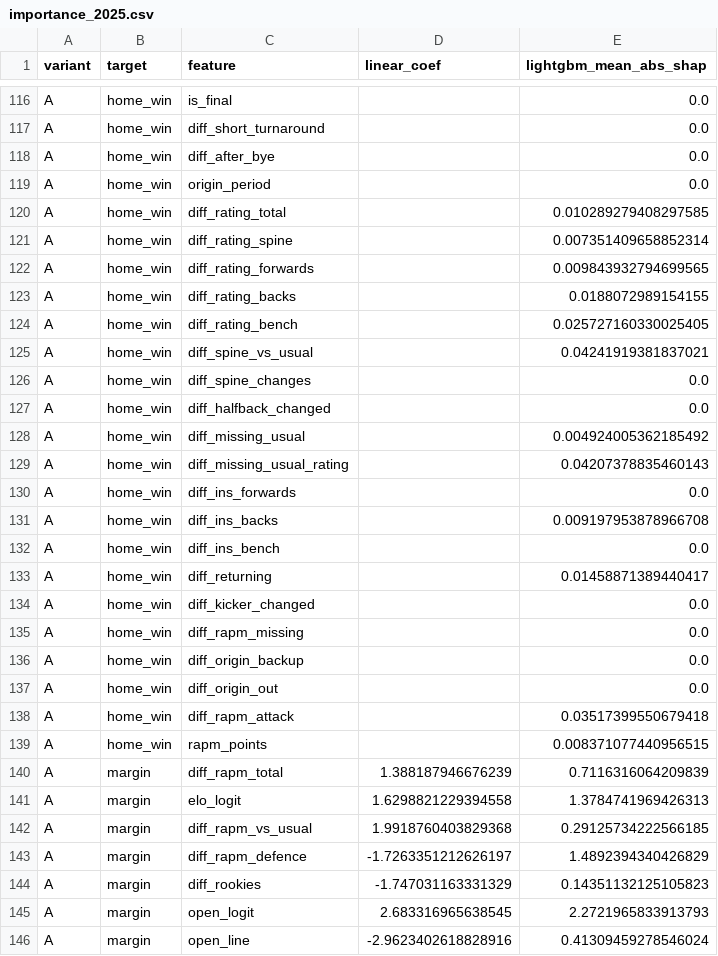
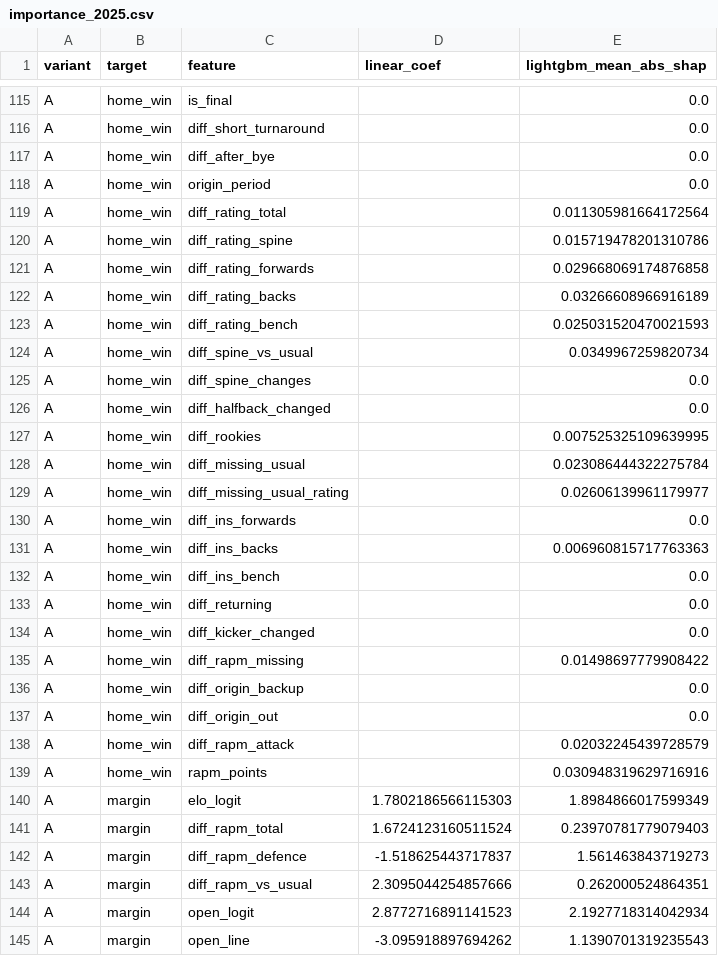
Before and after one commit to stephensung21/nrl-predictor, a CSV file: reports/importance_2025.csv, drawn as a sheet; only a part is shown, gaps mark what is left out; the diff covers the shown part only.

```diff
--- a/reports/importance_2025.csv
+++ b/reports/importance_2025.csv
@@ -119,28 +118,28 @@ A,home_win,diff_after_bye,,0.0
 A,home_win,origin_period,,0.0
-A,home_win,diff_rating_total,,0.010289279408297585
-A,home_win,diff_rating_spine,,0.007351409658852314
-A,home_win,diff_rating_forwards,,0.009843932794699565
-A,home_win,diff_rating_backs,,0.0188072989154155
-A,home_win,diff_rating_bench,,0.025727160330025405
-A,home_win,diff_spine_vs_usual,,0.04241919381837021
+A,home_win,diff_rating_total,,0.011305981664172564
+A,home_win,diff_rating_spine,,0.015719478201310786
+A,home_win,diff_rating_forwards,,0.029668069174876858
+A,home_win,diff_rating_backs,,0.03266608966916189
+A,home_win,diff_rating_bench,,0.025031520470021593
+A,home_win,diff_spine_vs_usual,,0.0349967259820734
 A,home_win,diff_spine_changes,,0.0
 A,home_win,diff_halfback_changed,,0.0
-A,home_win,diff_missing_usual,,0.004924005362185492
-A,home_win,diff_missing_usual_rating,,0.04207378835460143
+A,home_win,diff_rookies,,0.007525325109639995
+A,home_win,diff_missing_usual,,0.023086444322275784
+A,home_win,diff_missing_usual_rating,,0.02606139961179977
 A,home_win,diff_ins_forwards,,0.0
-A,home_win,diff_ins_backs,,0.009197953878966708
+A,home_win,diff_ins_backs,,0.006960815717763363
 A,home_win,diff_ins_bench,,0.0
-A,home_win,diff_returning,,0.01458871389440417
+A,home_win,diff_returning,,0.0
 A,home_win,diff_kicker_changed,,0.0
-A,home_win,diff_rapm_missing,,0.0
+A,home_win,diff_rapm_missing,,0.01498697779908422
 A,home_win,diff_origin_backup,,0.0
 A,home_win,diff_origin_out,,0.0
-A,home_win,diff_rapm_attack,,0.03517399550679418
-A,home_win,rapm_points,,0.008371077440956515
-A,margin,diff_rapm_total,1.388187946676239,0.7116316064209839
-A,margin,elo_logit,1.6298821229394558,1.3784741969426313
-A,margin,diff_rapm_vs_usual,1.9918760403829368,0.29125734222566185
-A,margin,diff_rapm_defence,-1.7263351212626197,1.4892394340426829
-A,margin,diff_rookies,-1.747031163331329,0.14351132125105823
-A,margin,open_logit,2.683316965638545,2.2721965833913793
-A,margin,open_line,-2.9623402618828916,0.41309459278546024
+A,home_win,diff_rapm_attack,,0.02032245439728579
+A,home_win,rapm_points,,0.030948319629716916
+A,margin,elo_logit,1.7802186566115303,1.8984866017599349
+A,margin,diff_rapm_total,1.6724123160511524,0.23970781779079403
+A,margin,diff_rapm_defence,-1.518625443717837,1.561463843719273
+A,margin,diff_rapm_vs_usual,2.3095044254857666,0.262000524864351
+A,margin,open_logit,2.8772716891141523,2.1927718314042934
+A,margin,open_line,-3.095918897694262,1.1390701319235543
```
Also changed, not shown: 3 added rows, 3 removed rows and 132 edited cells elsewhere in this file, reports/backtest_predictions.csv, reports/cv_feature_sets.csv, 13 other files.
